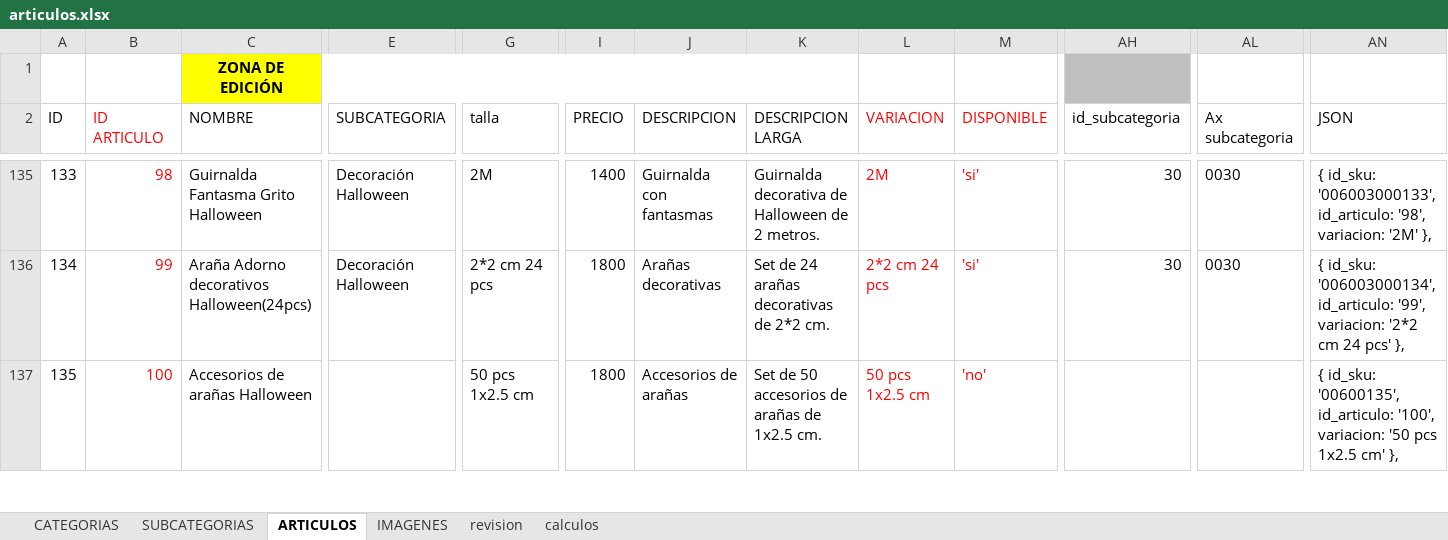
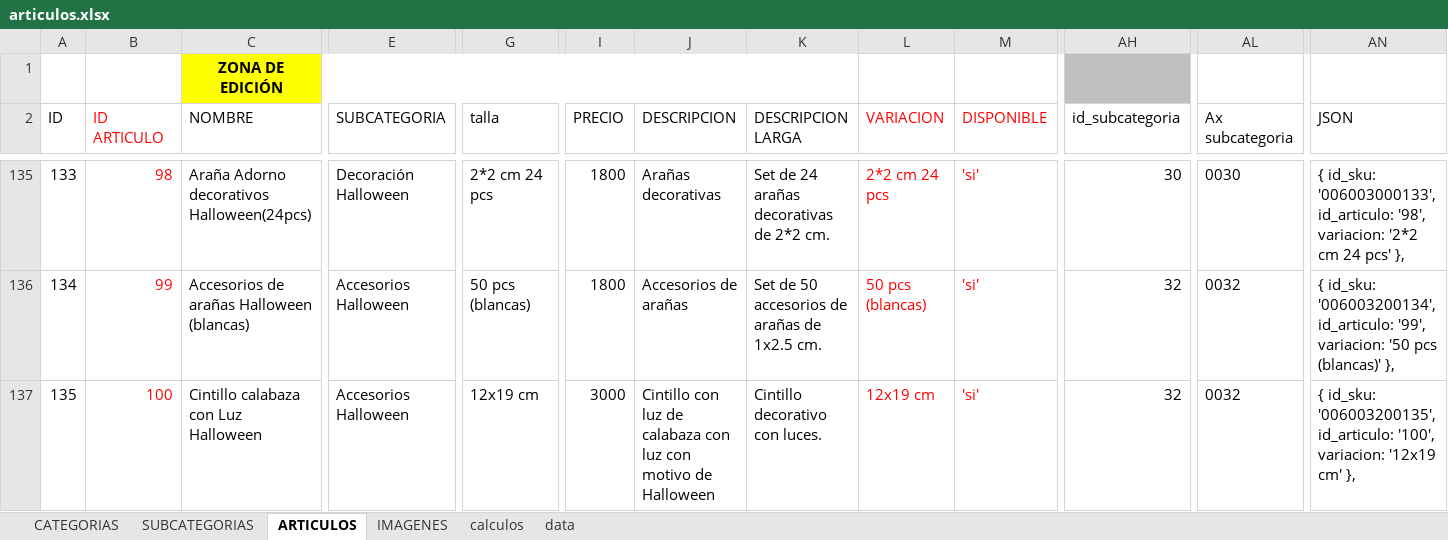
Before and after one commit to multicolorbazar/site, an Excel workbook: src/documents/articulos.xlsx, sheet ARTICULOS, drawn as a sheet; only a part is shown, gaps mark what is left out; values as stored, in another font and other column widths than the file's, no borders; conditional formats not drawn; the diff covers the shown part only; the diff names each change by its address in the sheet, - before the commit and + after, or states it on an @@ line.

```diff
--- a/src/documents/articulos.xlsx (sheet ARTICULOS)
+++ b/src/documents/articulos.xlsx (sheet ARTICULOS)
-sheet tab: revision
+sheet tab: data
-C135 (NOMBRE): Guirnalda Fantasma Grito Halloween
+C135 (NOMBRE): Araña Adorno decorativos Halloween(24pcs)
-G135 (talla): 2M
+G135 (talla): 2*2 cm 24 pcs
-I135 (PRECIO): 1400
+I135 (PRECIO): 1800
-J135 (DESCRIPCION): Guirnalda con fantasmas
+J135 (DESCRIPCION): Arañas decorativas
-K135 (DESCRIPCION LARGA): Guirnalda decorativa de Halloween de 2 metros.
+K135 (DESCRIPCION LARGA): Set de 24 arañas decorativas de 2*2 cm.
-L135 (VARIACION): 2M
+L135 (VARIACION): 2*2 cm 24 pcs
-AN135 (JSON): …'98', variacion: '2M' },
+AN135 (JSON): …'98', variacion: '2*2 cm 24 pcs' },
-C136 (NOMBRE): Araña Adorno decorativos Halloween(24pcs)
+C136 (NOMBRE): Accesorios de arañas Halloween (blancas)
-E136 (SUBCATEGORIA): Decoración Halloween
+E136 (SUBCATEGORIA): Accesorios Halloween
-G136 (talla): 2*2 cm 24 pcs
+G136 (talla): 50 pcs (blancas)
-J136 (DESCRIPCION): Arañas decorativas
+J136 (DESCRIPCION): Accesorios de arañas
-K136 (DESCRIPCION LARGA): Set de 24 arañas decorativas de 2*2 cm.
+K136 (DESCRIPCION LARGA): Set de 50 accesorios de arañas de 1x2.5 cm.
-L136 (VARIACION): 2*2 cm 24 pcs
+L136 (VARIACION): 50 pcs (blancas)
-AH136 (id_subcategoria): 30
+AH136 (id_subcategoria): 32
-AL136 (Ax subcategoria): 0030
+AL136 (Ax subcategoria): 0032
-AN136 (JSON): { id_sku: '006003000134', id_articulo: '99', variacion: '2*2 cm 24 pcs' },
+AN136 (JSON): { id_sku: '006003200134', id_articulo: '99', variacion: '50 pcs (blancas)' },
-C137 (NOMBRE): Accesorios de arañas Halloween
+C137 (NOMBRE): Cintillo calabaza con Luz Halloween
-E137 (SUBCATEGORIA): (empty)
+E137 (SUBCATEGORIA): Accesorios Halloween
-G137 (talla): 50 pcs 1x2.5 cm
+G137 (talla): 12x19 cm
-I137 (PRECIO): 1800
+I137 (PRECIO): 3000
-J137 (DESCRIPCION): Accesorios de arañas
+J137 (DESCRIPCION): Cintillo con luz de calabaza con luz con motivo de Halloween
-K137 (DESCRIPCION LARGA): Set de 50 accesorios de arañas de 1x2.5 cm.
+K137 (DESCRIPCION LARGA): Cintillo decorativo con luces.
-L137 (VARIACION): 50 pcs 1x2.5 cm
+L137 (VARIACION): 12x19 cm
-M137 (DISPONIBLE): 'no'
+M137 (DISPONIBLE): 'si'
-AH137 (id_subcategoria): (empty)
+AH137 (id_subcategoria): 32
-AL137 (Ax subcategoria): (empty)
+AL137 (Ax subcategoria): 0032
-AN137 (JSON): { id_sku: '00600135', id_articulo: '100', variacion: '50 pcs 1x2.5 cm' },
+AN137 (JSON): { id_sku: '006003200135', id_articulo: '100', variacion: '12x19 cm' },
```
Also changed, not shown: 6 added rows, 6 removed rows, 278 edited cells and cell formats elsewhere in this sheet, sheet IMAGENES, sheet SUBCATEGORIAS, 19 other files.
